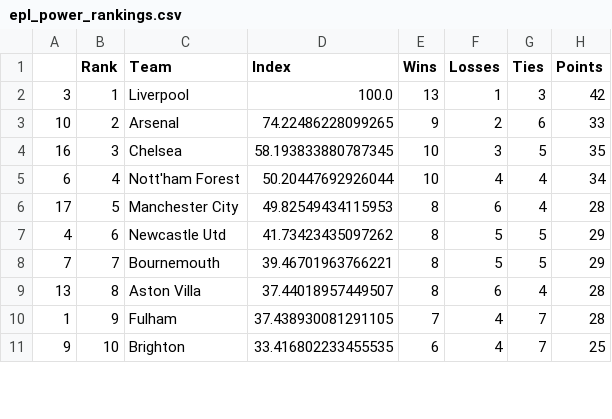
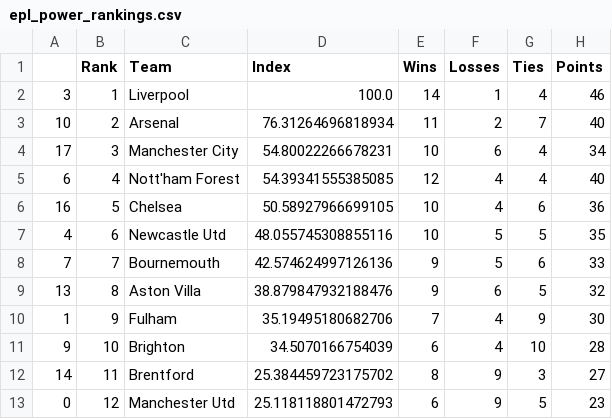
Before and after one commit to jmn5/powerRankCSVFiles, a CSV file: epl_power_rankings.csv, drawn as a sheet; only a part is shown; the diff covers the shown part only.

```diff
--- a/epl_power_rankings.csv
+++ b/epl_power_rankings.csv
@@ -1,11 +1,13 @@
 ,Rank,Team,Index,Wins,Losses,Ties,Points
-3,1,Liverpool,100.0,13,1,3,42
-10,2,Arsenal,74.22486228099265,9,2,6,33
-16,3,Chelsea,58.193833880787345,10,3,5,35
-6,4,Nott'ham Forest,50.20447692926044,10,4,4,34
-17,5,Manchester City,49.82549434115953,8,6,4,28
-4,6,Newcastle Utd,41.73423435097262,8,5,5,29
-7,7,Bournemouth,39.46701963766221,8,5,5,29
-13,8,Aston Villa,37.44018957449507,8,6,4,28
-1,9,Fulham,37.438930081291105,7,4,7,28
-9,10,Brighton,33.416802233455535,6,4,7,25
+3,1,Liverpool,100.0,14,1,4,46
+10,2,Arsenal,76.31264696818934,11,2,7,40
+17,3,Manchester City,54.80022266678231,10,6,4,34
+6,4,Nott'ham Forest,54.39341555385085,12,4,4,40
+16,5,Chelsea,50.58927966699105,10,4,6,36
+4,6,Newcastle Utd,48.055745308855116,10,5,5,35
+7,7,Bournemouth,42.574624997126136,9,5,6,33
+13,8,Aston Villa,38.879847932188476,9,6,5,32
+1,9,Fulham,35.19495180682706,7,4,9,30
+9,10,Brighton,34.5070166754039,6,4,10,28
+14,11,Brentford,25.384459723175702,8,9,3,27
+0,12,Manchester Utd,25.118118801472793,6,9,5,23
```
Also changed, not shown: 2 added rows, 4 removed rows and 20 edited cells elsewhere in this file, bundesliga_power_rankings.csv, league_1_power_rankings.csv, 6 other files.
